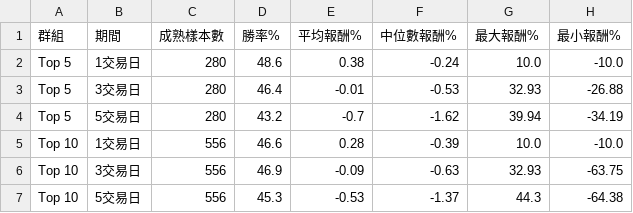
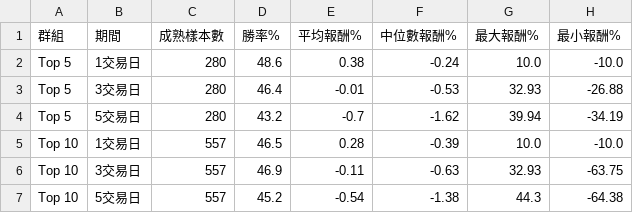
Before and after one commit to eric4xxme-byte/TW_Stock_AI_Scanner_v2_1_cached, a CSV file: data/backtest_summary.csv, drawn as a sheet.

```diff
--- a/data/backtest_summary.csv
+++ b/data/backtest_summary.csv
@@ -4,4 +4,4 @@ Top 5,3交易日,280,46.4,-0.01,-0.53,32.93,-26.88
 Top 5,5交易日,280,43.2,-0.7,-1.62,39.94,-34.19
-Top 10,1交易日,556,46.6,0.28,-0.39,10.0,-10.0
-Top 10,3交易日,556,46.9,-0.09,-0.63,32.93,-63.75
-Top 10,5交易日,556,45.3,-0.53,-1.37,44.3,-64.38
+Top 10,1交易日,557,46.5,0.28,-0.39,10.0,-10.0
+Top 10,3交易日,557,46.9,-0.11,-0.63,32.93,-63.75
+Top 10,5交易日,557,45.2,-0.54,-1.38,44.3,-64.38
```
Also changed, not shown: data/backtest_trades.csv, data/latest_price_history.csv, 7 other files.
